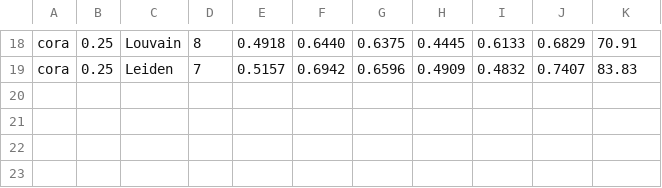
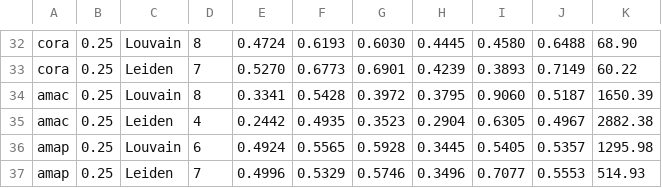
Before and after one commit to ronanrocking/Community-Detection-Research, a CSV file: consensus_results_DynamicTemp.csv, drawn as a sheet; only a part is shown, gaps mark what is left out; addresses are those after the commit; the diff covers the shown part only; the diff names each change by its address in the sheet, - before the commit and + after, or states it on an @@ line.

```diff
--- a/consensus_results_DynamicTemp.csv
+++ b/consensus_results_DynamicTemp.csv
-E32: 0.4918
+E32: 0.4724
-F32: 0.6440
+F32: 0.6193
-G32: 0.6375
+G32: 0.6030
-I32: 0.6133
+I32: 0.4580
-J32: 0.6829
+J32: 0.6488
-K32: 70.91
+K32: 68.90
-E33: 0.5157
+E33: 0.5270
-F33: 0.6942
+F33: 0.6773
-G33: 0.6596
+G33: 0.6901
-H33: 0.4909
+H33: 0.4239
-I33: 0.4832
+I33: 0.3893
-J33: 0.7407
+J33: 0.7149
-K33: 83.83
+K33: 60.22
+row 34: amac | 0.25 | Louvain | 8 | 0.3341 | 0.5428 | 0.3972 | 0.3795 | 0.9060 | 0.5187 | 1650.39
+row 35: amac | 0.25 | Leiden | 4 | 0.2442 | 0.4935 | 0.3523 | 0.2904 | 0.6305 | 0.4967 | 2882.38
+row 36: amap | 0.25 | Louvain | 6 | 0.4924 | 0.5565 | 0.5928 | 0.3445 | 0.5405 | 0.5357 | 1295.98
+row 37: amap | 0.25 | Leiden | 7 | 0.4996 | 0.5329 | 0.5746 | 0.3496 | 0.7077 | 0.5553 | 514.93
```
Also changed, not shown: 15 added rows, 1 removed row and 28 edited cells elsewhere in this file, 1 other file.
